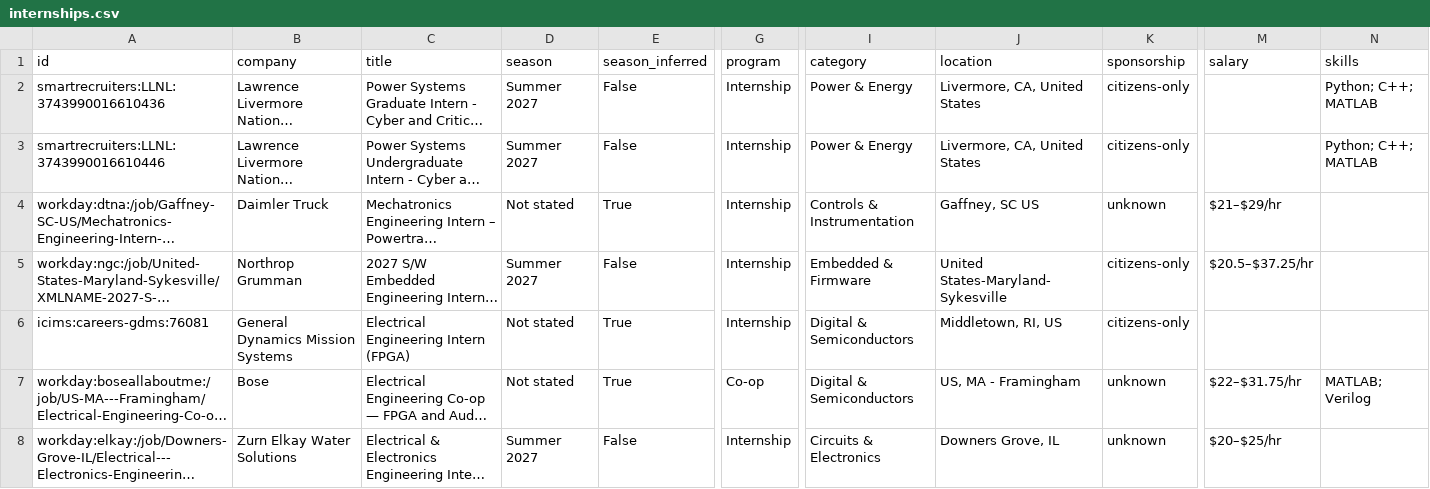
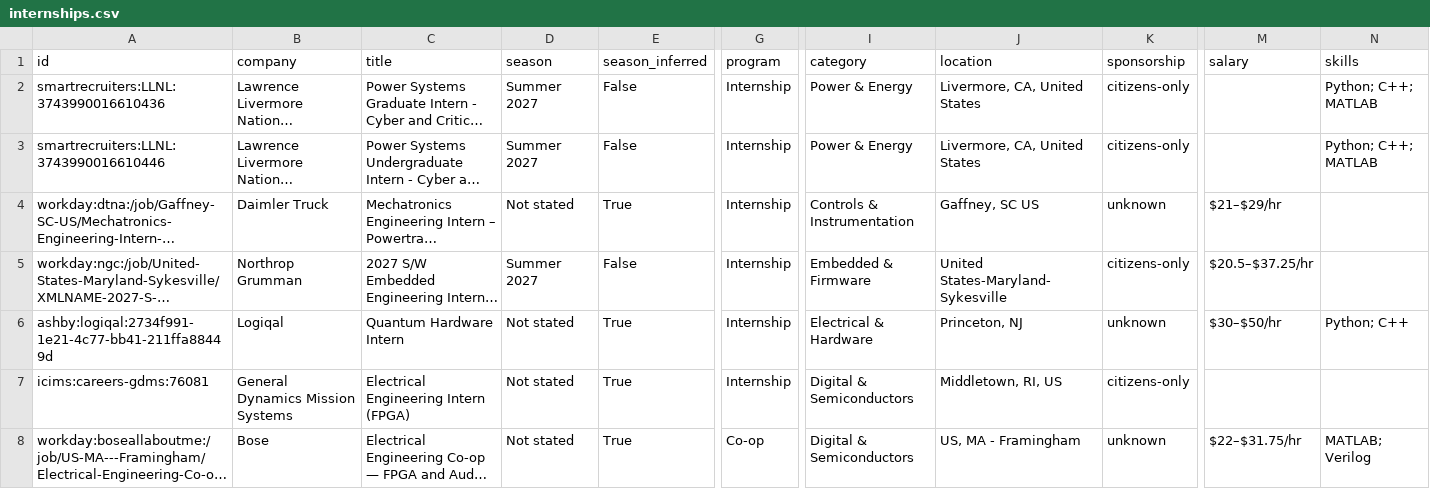
Before and after one commit to austinwright-eng/Automated-List-of-Electrical-Engineering-Internships, a CSV file: data/internships.csv, drawn as a sheet; only a part is shown, gaps mark what is left out; the shorter side is filled out with more unchanged rows; long unchanged cells end in …; rows hold the shown columns only; the diff names each change by its address in the sheet, - before the commit and + after, or states it on an @@ line.

```diff
--- a/data/internships.csv
+++ b/data/internships.csv
+row 6: ashby:logiqal:2734f991-1e21-4c77-bb41-211ffa88449d | Logiqal | Quantum Hardware Intern | Not stated | True | Internship | Electrical & Hardware | Princeton, NJ | unknown | $30–$50/hr | Python; C++
```
Also changed, not shown: docs/internships.csv, 14 other files.
